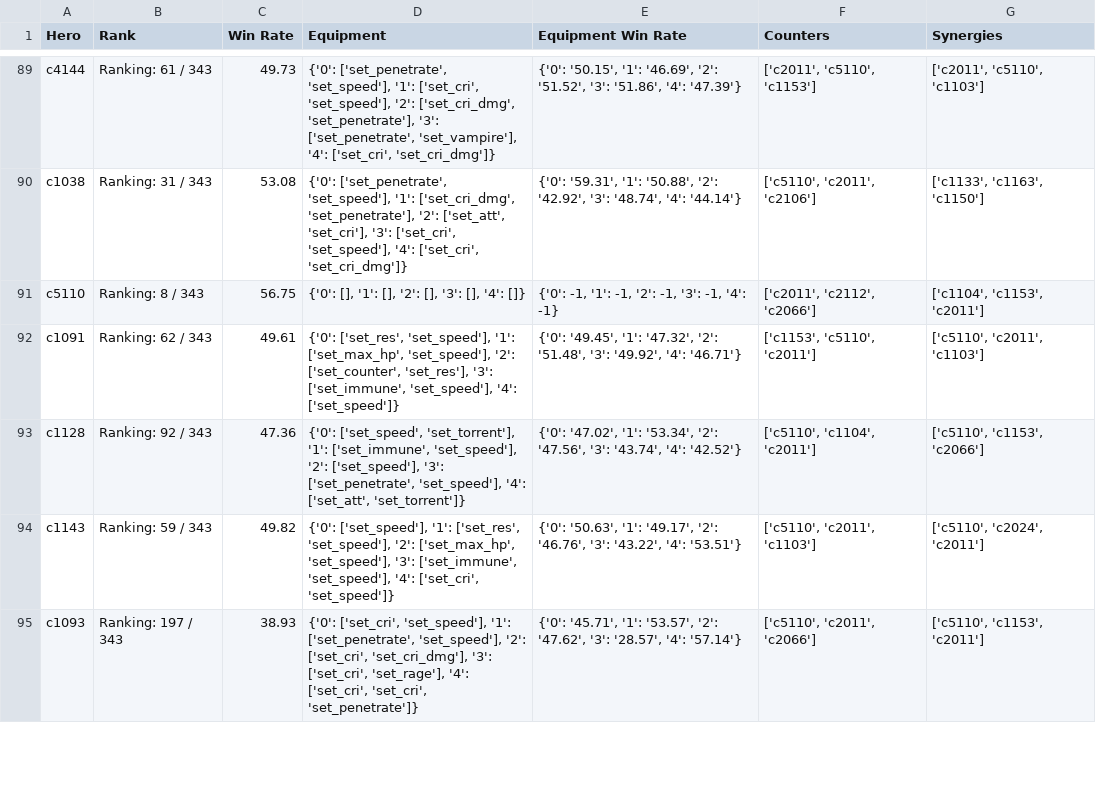
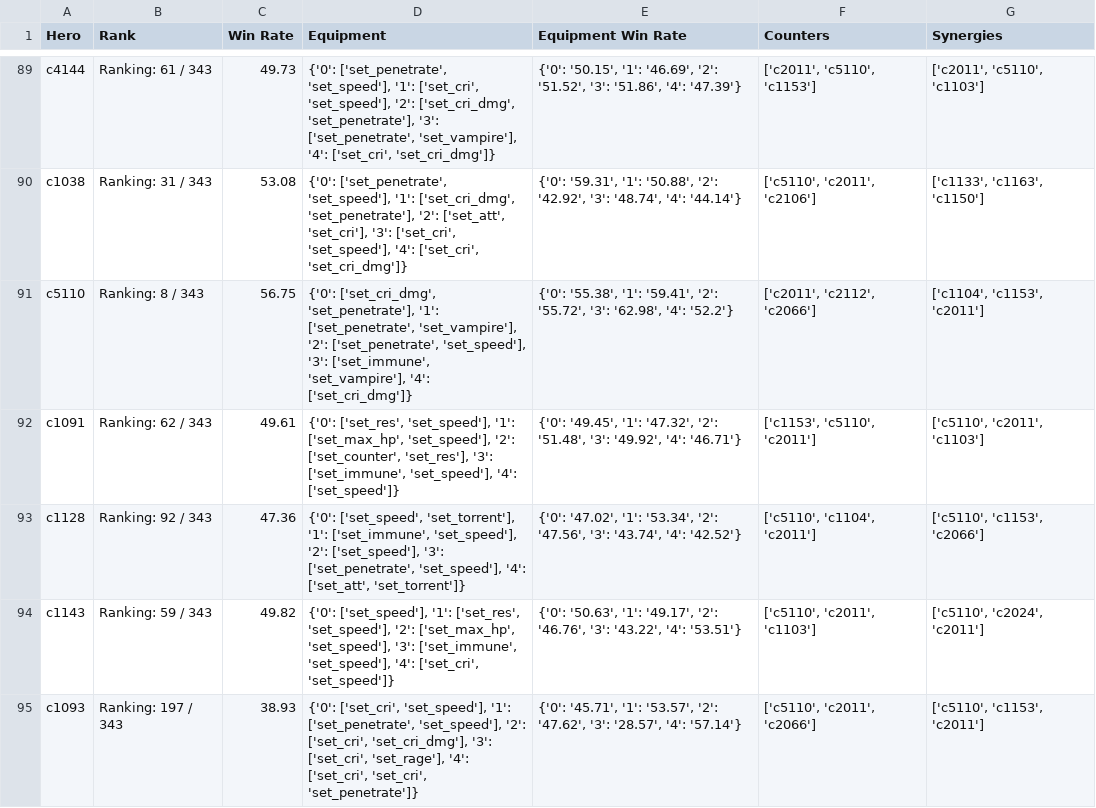
Before and after one commit to SamTheCoder777/E7-RTA-Helper, a CSV file: data/hero_official_stats.csv, drawn as a sheet; only a part is shown, gaps mark what is left out; the diff covers the shown part only.

```diff
--- a/data/hero_official_stats.csv
+++ b/data/hero_official_stats.csv
@@ -90,3 +90,3 @@ c4144,Ranking: 61 / 343,49.73,"{'0': ['set_penetrate', 'set_speed'], '1': ['set_
 c1038,Ranking: 31 / 343,53.08,"{'0': ['set_penetrate', 'set_speed'], '1': ['set_cri_dmg', 'set_penetrate'], '2': ['set_att', 'set_cri'], '3': ['set_cri', 'set_speed'], '4': ['set_cri', 'set_cri_dmg']}","{'0': '59.31', '1': '50.88', '2': '42.92', '3': '48.74', '4': '44.14'}","['c5110', 'c2011', 'c2106']","['c1133', 'c1163', 'c1150']"
-c5110,Ranking: 8 / 343,56.75,"{'0': [], '1': [], '2': [], '3': [], '4': []}","{'0': -1, '1': -1, '2': -1, '3': -1, '4': -1}","['c2011', 'c2112', 'c2066']","['c1104', 'c1153', 'c2011']"
+c5110,Ranking: 8 / 343,56.75,"{'0': ['set_cri_dmg', 'set_penetrate'], '1': ['set_penetrate', 'set_vampire'], '2': ['set_penetrate', 'set_speed'], '3': ['set_immune', 'set_vampire'], '4': ['set_cri_dmg']}","{'0': '55.38', '1': '59.41', '2': '55.72', '3': '62.98', '4': '52.2'}","['c2011', 'c2112', 'c2066']","['c1104', 'c1153', 'c2011']"
 c1091,Ranking: 62 / 343,49.61,"{'0': ['set_res', 'set_speed'], '1': ['set_max_hp', 'set_speed'], '2': ['set_counter', 'set_res'], '3': ['set_immune', 'set_speed'], '4': ['set_speed']}","{'0': '49.45', '1': '47.32', '2': '51.48', '3': '49.92', '4': '46.71'}","['c1153', 'c5110', 'c2011']","['c5110', 'c2011', 'c1103']"
```
Also changed, not shown: 33 edited cells elsewhere in this file, data/epic7_hero_stats.csv, data/hero_details.csv, 2 other files.
